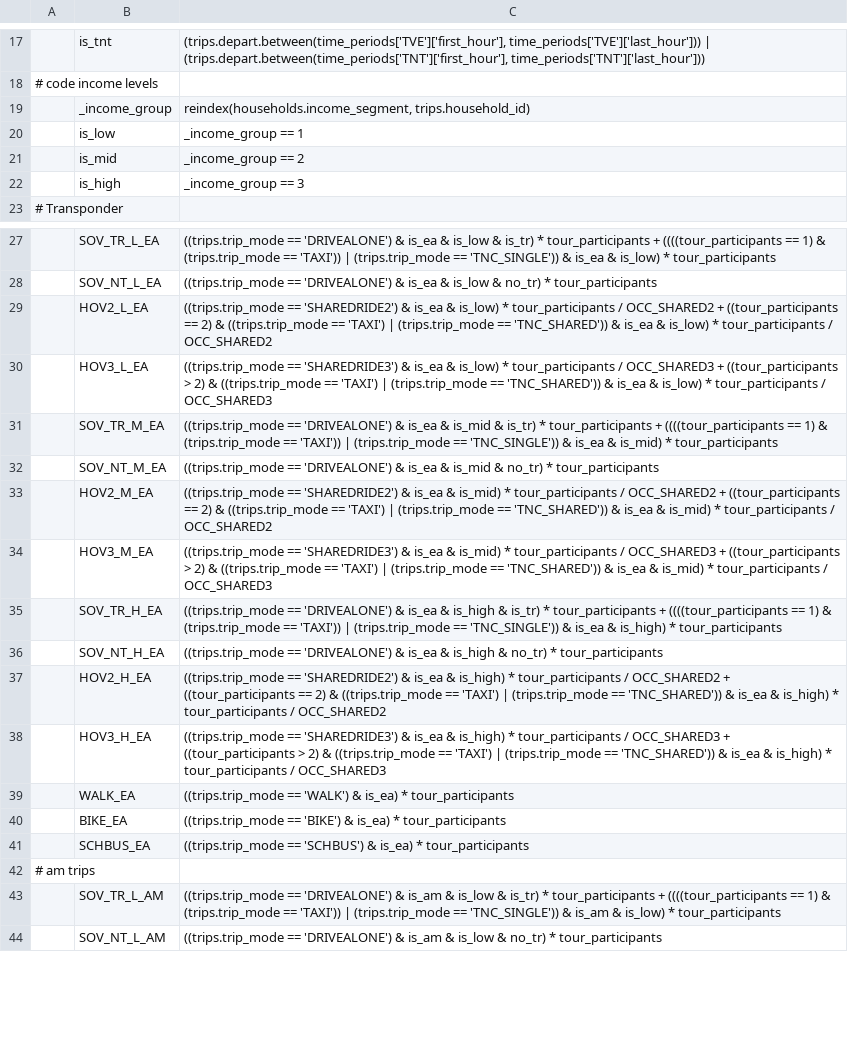
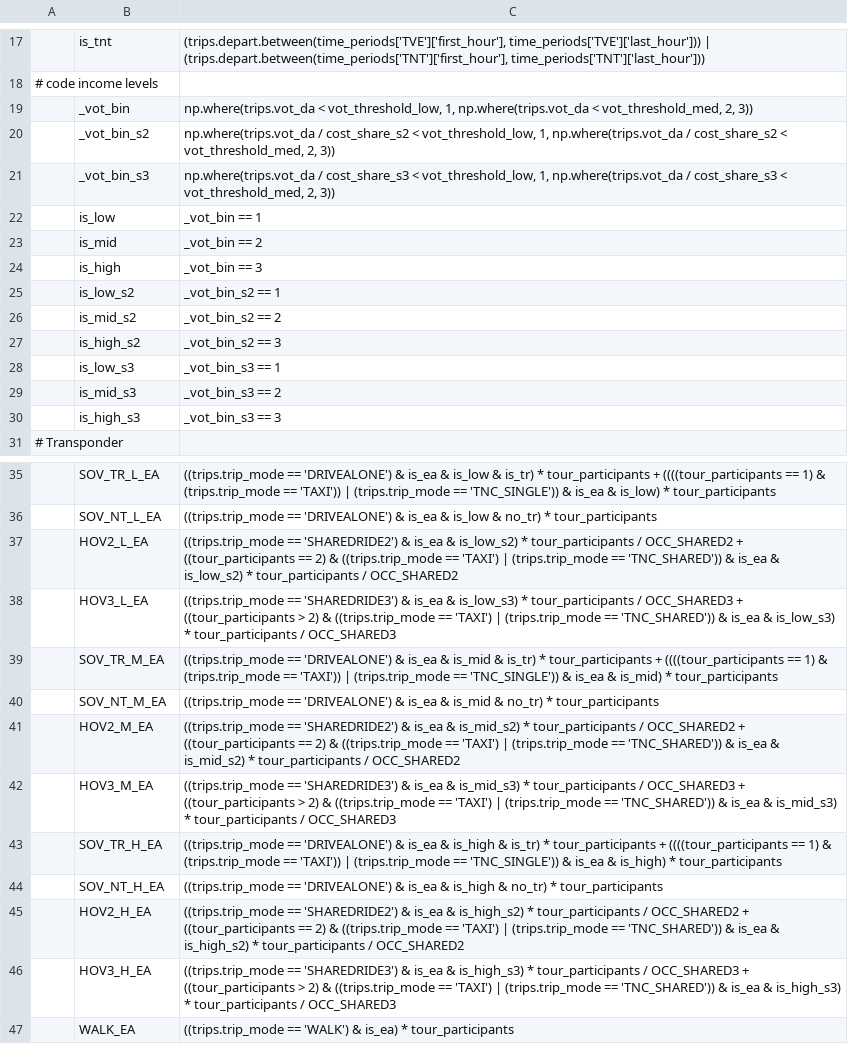
Before and after one commit to CMAP-REPOS/cmap_abm, a CSV file: activitysim/configs/write_trip_matrices_annotate_trips_preprocessor.csv, drawn as a sheet; only a part is shown, gaps mark what is left out; the shorter side is filled out with more unchanged rows; removed rows and columns are numbered as before the commit, all else as after; the diff covers the shown part only; the diff names each change by its address in the sheet, - before the commit and + after, or states it on an @@ line.

Commit message:
segment trips by vot category

```diff
--- a/activitysim/configs/write_trip_matrices_annotate_trips_preprocessor.csv
+++ b/activitysim/configs/write_trip_matrices_annotate_trips_preprocessor.csv
-row 19:  | _income_group | reindex(households.income_segment, trips.household_id)
+row 19:  | _vot_bin | np.where(trips.vot_da < vot_threshold_low, 1, np.where(trips.vot_da < vot_threshold_med, 2, 3))
+row 20:  | _vot_bin_s2 | np.where(trips.vot_da / cost_share_s2 < vot_threshold_low, 1, np.where(trips.vot_da / cost_share_s2 < vot_threshold_med, 2, 3))
+row 21:  | _vot_bin_s3 | np.where(trips.vot_da / cost_share_s3 < vot_threshold_low, 1, np.where(trips.vot_da / cost_share_s3 < vot_threshold_med, 2, 3))
-C22: _income_group == 1
+C22: _vot_bin == 1
-C23: _income_group == 2
+C23: _vot_bin == 2
-C24: _income_group == 3
+C24: _vot_bin == 3
+row 25:  | is_low_s2 | _vot_bin_s2 == 1
+row 26:  | is_mid_s2 | _vot_bin_s2 == 2
+row 27:  | is_high_s2 | _vot_bin_s2 == 3
+row 28:  | is_low_s3 | _vot_bin_s3 == 1
+row 29:  | is_mid_s3 | _vot_bin_s3 == 2
+row 30:  | is_high_s3 | _vot_bin_s3 == 3
-C37: …is_ea & is_low) * tour_participants / OCC_SHARED2 + ((tour_participants == 2) & ((trips.trip_mode == 'TAXI') | (trips.trip_mode == 'TNC_SHARED')) & is_ea & is_low) * tour_participants…
+C37: …is_ea & is_low_s2) * tour_participants / OCC_SHARED2 + ((tour_participants == 2) & ((trips.trip_mode == 'TAXI') | (trips.trip_mode == 'TNC_SHARED')) & is_ea & is_low_s2) * tour_participants…
-C38: …is_ea & is_low) * tour_participants / OCC_SHARED3 + ((tour_participants > 2) & ((trips.trip_mode == 'TAXI') | (trips.trip_mode == 'TNC_SHARED')) & is_ea & is_low) * tour_participants…
+C38: …is_ea & is_low_s3) * tour_participants / OCC_SHARED3 + ((tour_participants > 2) & ((trips.trip_mode == 'TAXI') | (trips.trip_mode == 'TNC_SHARED')) & is_ea & is_low_s3) * tour_participants…
-C41: …is_ea & is_mid) * tour_participants / OCC_SHARED2 + ((tour_participants == 2) & ((trips.trip_mode == 'TAXI') | (trips.trip_mode == 'TNC_SHARED')) & is_ea & is_mid) * tour_participants…
+C41: …is_ea & is_mid_s2) * tour_participants / OCC_SHARED2 + ((tour_participants == 2) & ((trips.trip_mode == 'TAXI') | (trips.trip_mode == 'TNC_SHARED')) & is_ea & is_mid_s2) * tour_participants…
-C42: …is_ea & is_mid) * tour_participants / OCC_SHARED3 + ((tour_participants > 2) & ((trips.trip_mode == 'TAXI') | (trips.trip_mode == 'TNC_SHARED')) & is_ea & is_mid) * tour_participants…
+C42: …is_ea & is_mid_s3) * tour_participants / OCC_SHARED3 + ((tour_participants > 2) & ((trips.trip_mode == 'TAXI') | (trips.trip_mode == 'TNC_SHARED')) & is_ea & is_mid_s3) * tour_participants…
-C45: …is_ea & is_high) * tour_participants / OCC_SHARED2 + ((tour_participants == 2) & ((trips.trip_mode == 'TAXI') | (trips.trip_mode == 'TNC_SHARED')) & is_ea & is_high) * tour_participants…
+C45: …is_ea & is_high_s2) * tour_participants / OCC_SHARED2 + ((tour_participants == 2) & ((trips.trip_mode == 'TAXI') | (trips.trip_mode == 'TNC_SHARED')) & is_ea & is_high_s2) * tour_participants…
-C46: …is_ea & is_high) * tour_participants / OCC_SHARED3 + ((tour_participants > 2) & ((trips.trip_mode == 'TAXI') | (trips.trip_mode == 'TNC_SHARED')) & is_ea & is_high) * tour_participants…
+C46: …is_ea & is_high_s3) * tour_participants / OCC_SHARED3 + ((tour_participants > 2) & ((trips.trip_mode == 'TAXI') | (trips.trip_mode == 'TNC_SHARED')) & is_ea & is_high_s3) * tour_participants…
```
Also changed, not shown: 42 edited cells elsewhere in this file.
